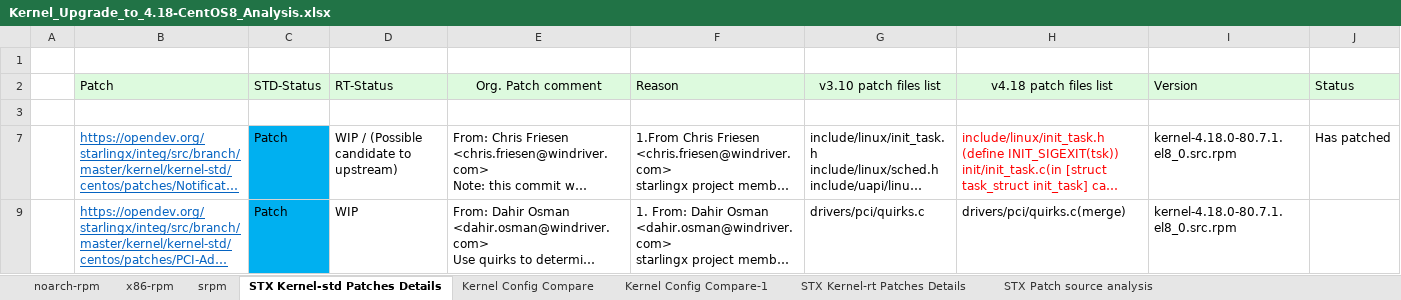
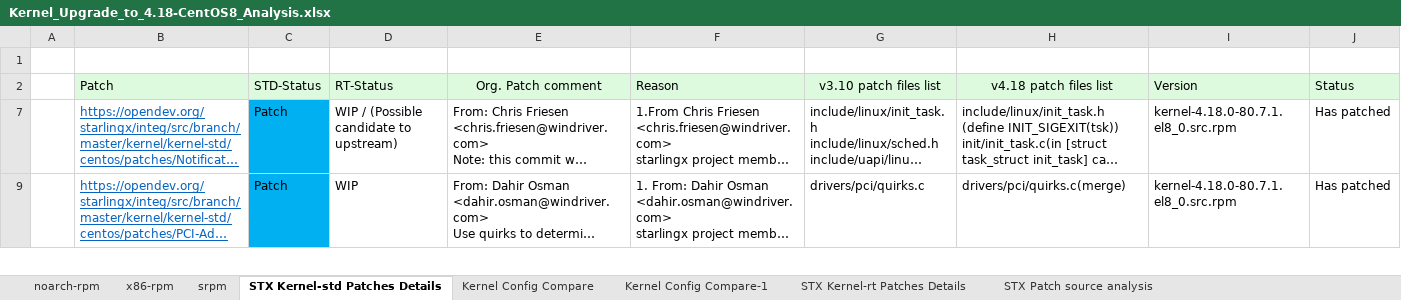
Before and after one commit to StarlingX-Neusoft/Centos8, an Excel workbook: Kernel_Upgrade_to_4.18-CentOS8_Analysis.xlsx, sheet STX Kernel-std Patches Details, drawn as a sheet; only a part is shown; long unchanged cells end in …; values as stored, in another font and other column widths than the file's, no borders; the diff covers the shown part only; the diff names each change by its address in the sheet, - before the commit and + after, or states it on an @@ line.

```diff
--- a/Kernel_Upgrade_to_4.18-CentOS8_Analysis.xlsx (sheet STX Kernel-std Patches Details)
+++ b/Kernel_Upgrade_to_4.18-CentOS8_Analysis.xlsx (sheet STX Kernel-std Patches Details)
-row 3: (empty)
-H7 text colour: #FF0000
+H7 text colour: black
-J9: (empty)
+J9: Has patched
```
Also changed, not shown: 6 edited cells and cell formats elsewhere in this sheet, sheet srpm.
